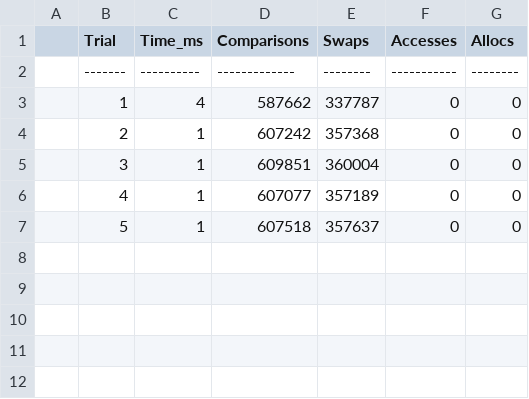
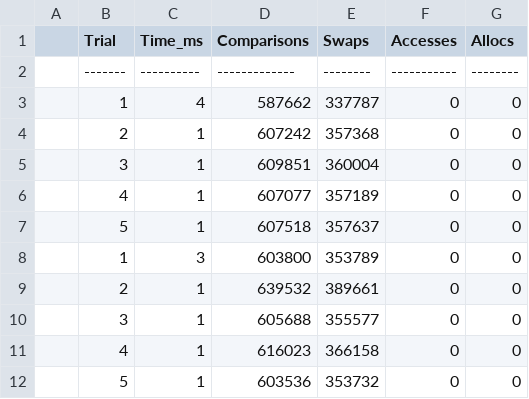
Before and after one commit to nauka2103/assik2, a CSV file: shellsort_table.csv, drawn as a sheet; the diff names each change by its address in the sheet, - before the commit and + after, or states it on an @@ line.

```diff
--- a/shellsort_table.csv
+++ b/shellsort_table.csv
+row 8:  | 1 | 3 | 603800 | 353789 | 0 | 0
+row 9:  | 2 | 1 | 639532 | 389661 | 0 | 0
+row 10:  | 3 | 1 | 605688 | 355577 | 0 | 0
+row 11:  | 4 | 1 | 616023 | 366158 | 0 | 0
+row 12:  | 5 | 1 | 603536 | 353732 | 0 | 0
```
Also changed, not shown: 1 other file.
